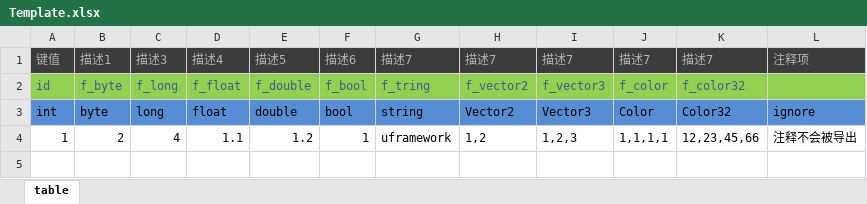
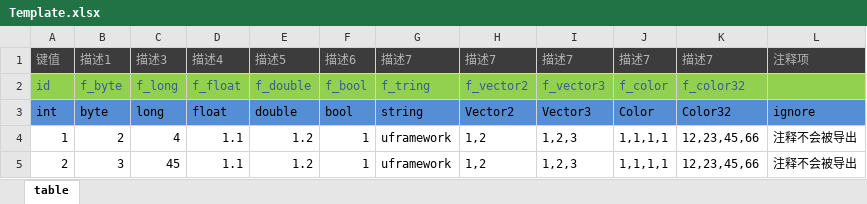
Before and after one commit to fasthro/UFramework, an Excel workbook: UClient/Assets/UAssets/Table/Excel/Template.xlsx, sheet table, drawn as a sheet; values as stored, in another font and other column widths than the file's, no borders; the diff names each change by its address in the sheet, - before the commit and + after, or states it on an @@ line.

Commit message:
table lua

```diff
--- a/UClient/Assets/UAssets/Table/Excel/Template.xlsx (sheet table)
+++ b/UClient/Assets/UAssets/Table/Excel/Template.xlsx (sheet table)
+row 5: 2 | 3 | 45 | 1.1 | 1.2 | 1 | uframework | 1,2 | 1,2,3 | 1,1,1,1 | 12,23,45,66 | 注释不会被导出
```
Also changed, not shown: 10 other files.
